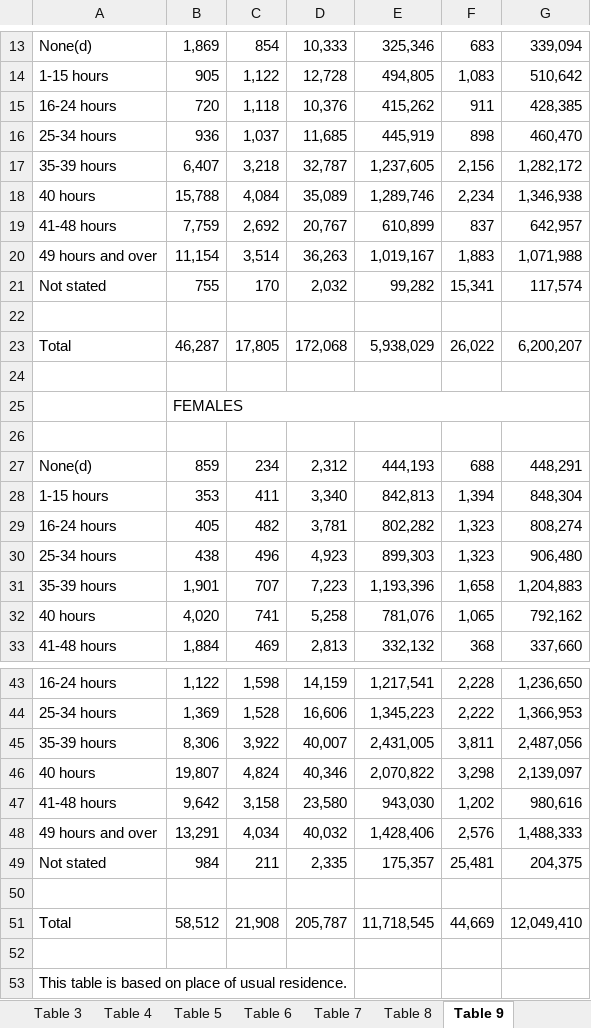
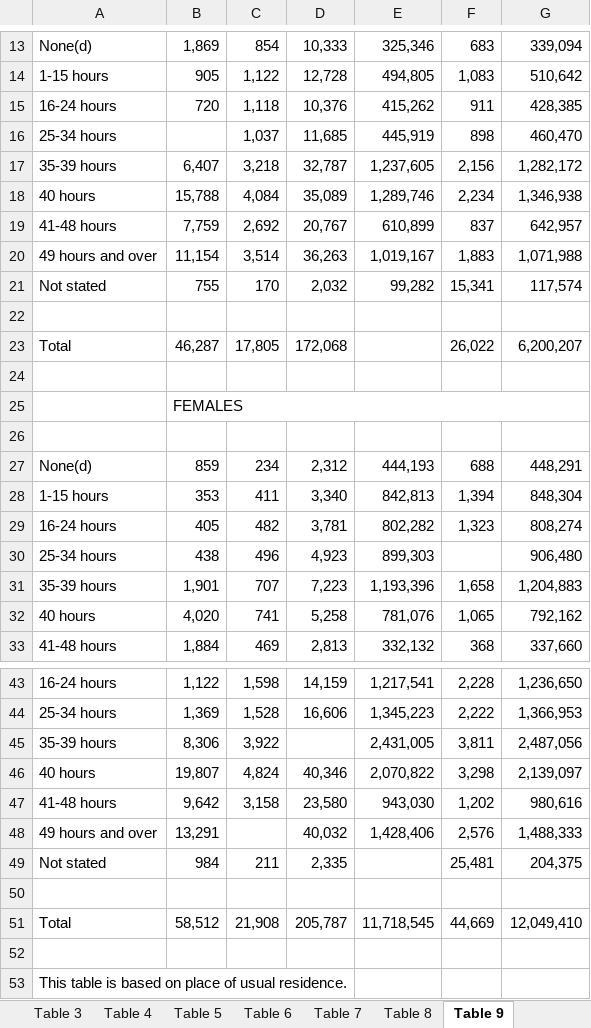
Before and after one commit to CS4042-Group-Echo/Assessment-2, an Excel workbook: FilePipeline/A_InputData/AdfInputData.xlsx, sheet Table 9, drawn as a sheet; only a part is shown, gaps mark what is left out; values as stored, in another font and other column widths than the file's, no cell formats; charts and pictures not drawn; the diff names each change by its address in the sheet, - before the commit and + after, or states it on an @@ line.

```diff
--- a/FilePipeline/A_InputData/AdfInputData.xlsx (sheet Table 9)
+++ b/FilePipeline/A_InputData/AdfInputData.xlsx (sheet Table 9)
-B16: 936
+B16: (empty)
-E23: 5,938,029
+E23: (empty)
-F30: 1,323
+F30: (empty)
-D45: 40,007
+D45: (empty)
-C48: 4,034
+C48: (empty)
-E49: 175,357
+E49: (empty)
```
Also changed, not shown: sheet Contents, sheet Table 2, sheet Table 8, sheet Table 7, sheet Table 6, sheet Table 4, 3 more sheets, cell formats, charts or pictures, FilePipeline/A_InputData/PopulusInputData.xlsx, 37 other files.
